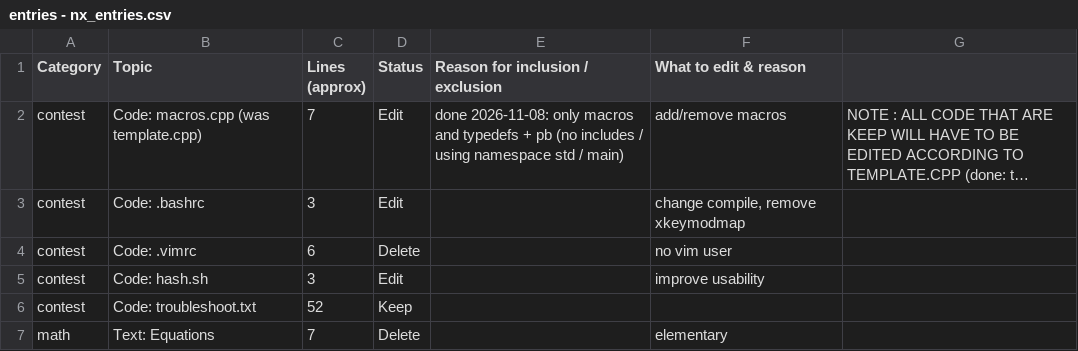
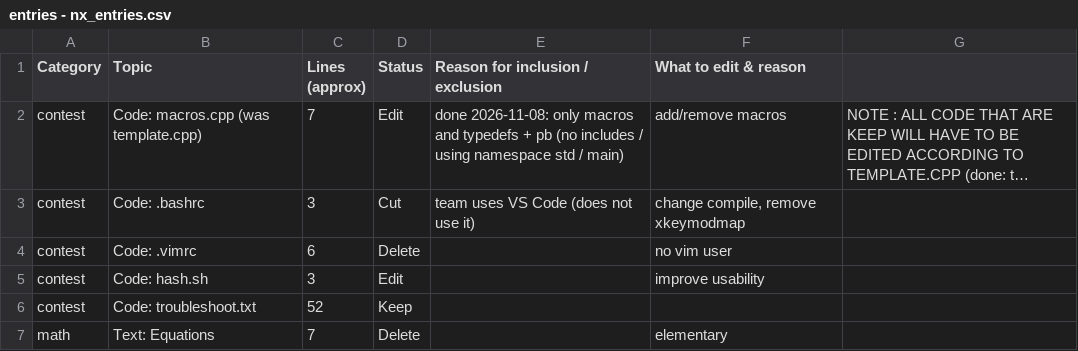
Before and after one commit to Marszpace/icpc-template, a CSV file: entries - nx_entries.csv, drawn as a sheet; only a part is shown; long unchanged cells end in …; the diff names each change by its address in the sheet, - before the commit and + after, or states it on an @@ line.

```diff
--- a/entries - nx_entries.csv
+++ b/entries - nx_entries.csv
-D3 (Status): Edit
+D3 (Status): Cut
-E3 (Reason for inclusion / exclusion): (empty)
+E3 (Reason for inclusion / exclusion): team uses VS Code (does not use it)
```
Also changed, not shown: 7 other files.
